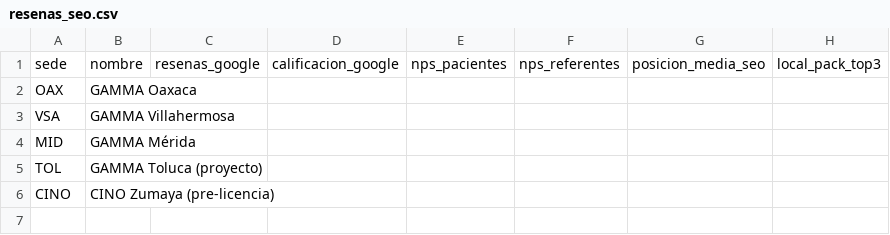
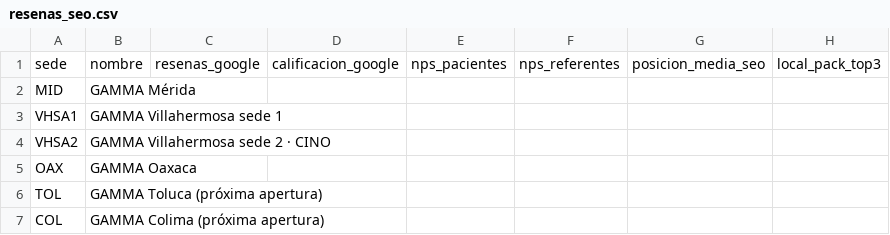
Before and after one commit to plaeyade/MarCo, a CSV file: dashboard/data/resenas_seo.csv, drawn as a sheet.

```diff
--- a/dashboard/data/resenas_seo.csv
+++ b/dashboard/data/resenas_seo.csv
@@ -1,6 +1,7 @@
 sede,nombre,resenas_google,calificacion_google,nps_pacientes,nps_referentes,posicion_media_seo,local_pack_top3
+MID,GAMMA Mérida,,,,,,
+VHSA1,GAMMA Villahermosa sede 1,,,,,,
+VHSA2,GAMMA Villahermosa sede 2 · CINO,,,,,,
 OAX,GAMMA Oaxaca,,,,,,
-VSA,GAMMA Villahermosa,,,,,,
-MID,GAMMA Mérida,,,,,,
-TOL,GAMMA Toluca (proyecto),,,,,,
-CINO,CINO Zumaya (pre-licencia),,,,,,
+TOL,GAMMA Toluca (próxima apertura),,,,,,
+COL,GAMMA Colima (próxima apertura),,,,,,
```
Also changed, not shown: dashboard/data/geo_ciudades.csv, dashboard/data/geo_estados.csv, 20 other files.
